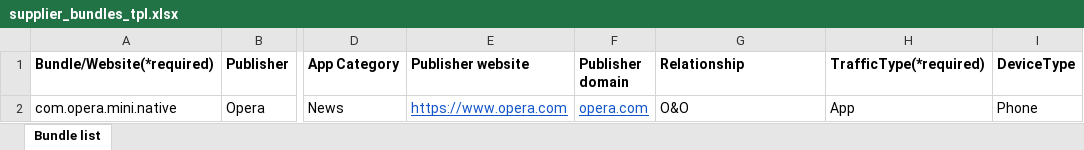
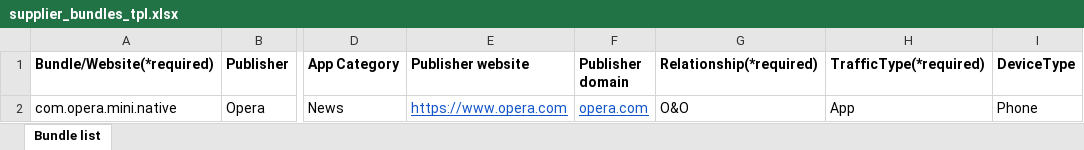
Before and after one commit to operaads/docs, an Excel workbook: docs/.vuepress/public/supplier_bundles_tpl.xlsx, sheet Bundle list, drawn as a sheet; only a part is shown, gaps mark what is left out; values as stored, in another font and other column widths than the file's, no borders; charts and pictures not drawn; the diff names each change by its address in the sheet, - before the commit and + after, or states it on an @@ line.

Commit message:
update template of supplier bundles

```diff
--- a/docs/.vuepress/public/supplier_bundles_tpl.xlsx (sheet Bundle list)
+++ b/docs/.vuepress/public/supplier_bundles_tpl.xlsx (sheet Bundle list)
-G1: Relationship
+G1: Relationship(*required)
```
